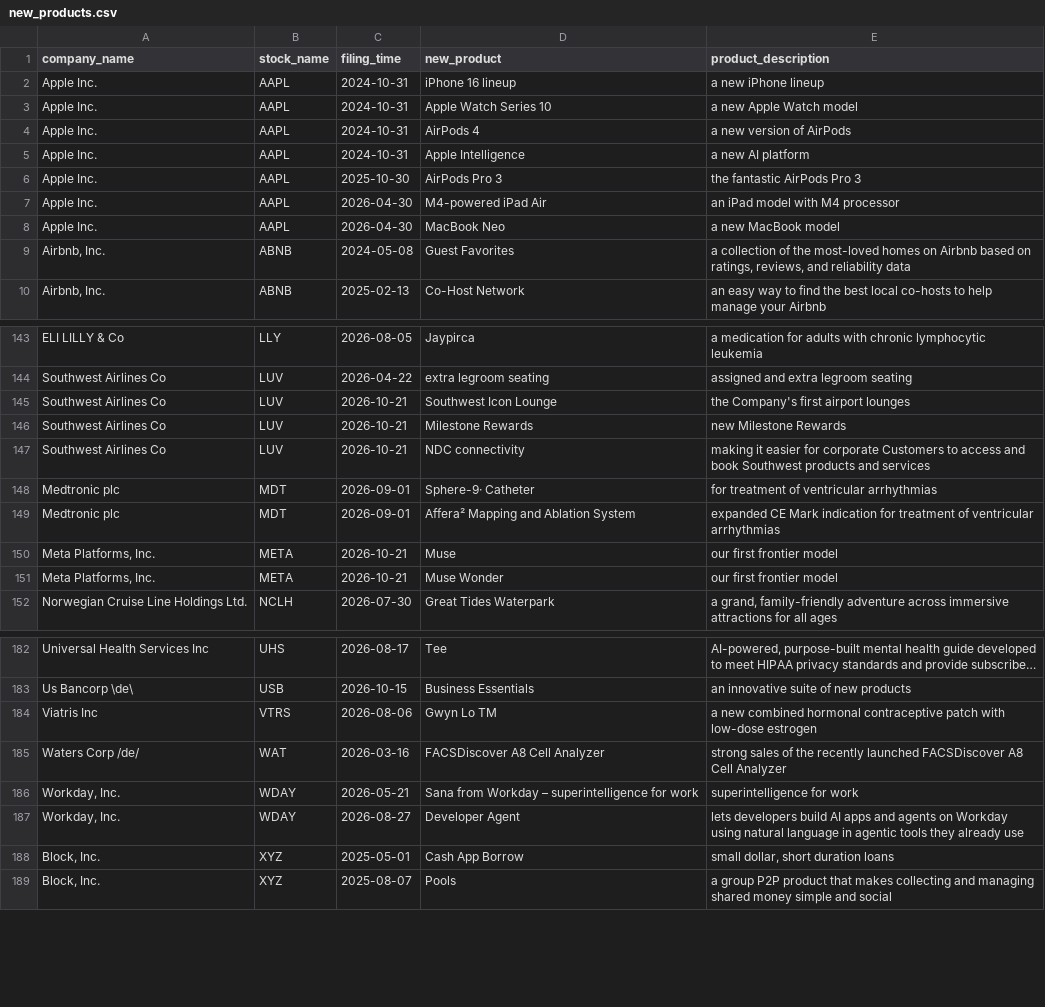
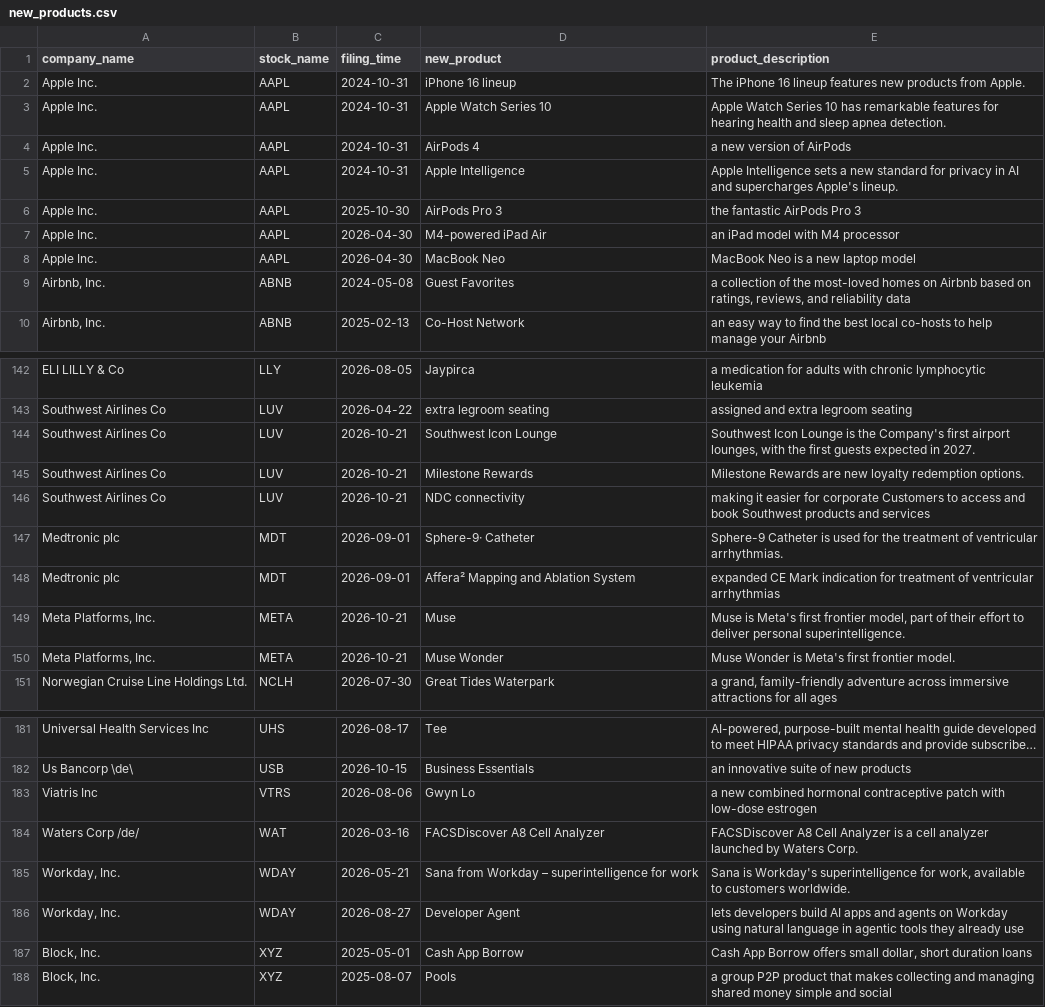
Before and after one commit to kraydia/Krainova_D, a CSV file: output/new_products.csv, drawn as a sheet; only a part is shown, gaps mark what is left out; long unchanged cells end in …; the diff covers the shown part only.

```diff
--- a/output/new_products.csv
+++ b/output/new_products.csv
@@ -1,9 +1,9 @@
 "company_name","stock_name","filing_time","new_product","product_description"
-"Apple Inc.","AAPL","2024-10-31","iPhone 16 lineup","a new iPhone lineup"
-"Apple Inc.","AAPL","2024-10-31","Apple Watch Series 10","a new Apple Watch model"
+"Apple Inc.","AAPL","2024-10-31","iPhone 16 lineup","The iPhone 16 lineup features new products from Apple."
+"Apple Inc.","AAPL","2024-10-31","Apple Watch Series 10","Apple Watch Series 10 has remarkable features for hearing health and sleep apnea detection."
 "Apple Inc.","AAPL","2024-10-31","AirPods 4","a new version of AirPods"
-"Apple Inc.","AAPL","2024-10-31","Apple Intelligence","a new AI platform"
+"Apple Inc.","AAPL","2024-10-31","Apple Intelligence","Apple Intelligence sets a new standard for privacy in AI and supercharges Apple's lineup."
 "Apple Inc.","AAPL","2025-10-30","AirPods Pro 3","the fantastic AirPods Pro 3"
 "Apple Inc.","AAPL","2026-04-30","M4-powered iPad Air","an iPad model with M4 processor"
-"Apple Inc.","AAPL","2026-04-30","MacBook Neo","a new MacBook model"
+"Apple Inc.","AAPL","2026-04-30","MacBook Neo","MacBook Neo is a new laptop model"
 "Airbnb, Inc.","ABNB","2024-05-08","Guest Favorites","a collection of the most-loved homes on Airbnb based on ratings, reviews, and reliability data"
@@ -144,9 +143,9 @@
 "Southwest Airlines Co","LUV","2026-04-22","extra legroom seating","assigned and extra legroom seating"
-"Southwest Airlines Co","LUV","2026-10-21","Southwest Icon Lounge","the Company's first airport lounges"
-"Southwest Airlines Co","LUV","2026-10-21","Milestone Rewards","new Milestone Rewards"
+"Southwest Airlines Co","LUV","2026-10-21","Southwest Icon Lounge","Southwest Icon Lounge is the Company's first airport lounges, with the first guests expected in 2027."
+"Southwest Airlines Co","LUV","2026-10-21","Milestone Rewards","Milestone Rewards are new loyalty redemption options."
 "Southwest Airlines Co","LUV","2026-10-21","NDC connectivity","making it easier for corporate Customers to access and book Southwest products and services"
-"Medtronic plc","MDT","2026-09-01","Sphere-9· Catheter","for treatment of ventricular arrhythmias"
+"Medtronic plc","MDT","2026-09-01","Sphere-9· Catheter","Sphere-9 Catheter is used for the treatment of ventricular arrhythmias."
 "Medtronic plc","MDT","2026-09-01","Affera² Mapping and Ablation System","expanded CE Mark indication for treatment of ventricular arrhythmias"
-"Meta Platforms, Inc.","META","2026-10-21","Muse","our first frontier model"
-"Meta Platforms, Inc.","META","2026-10-21","Muse Wonder","our first frontier model"
+"Meta Platforms, Inc.","META","2026-10-21","Muse","Muse is Meta's first frontier model, part of their effort to deliver personal superintelligence."
+"Meta Platforms, Inc.","META","2026-10-21","Muse Wonder","Muse Wonder is Meta's first frontier model."
 "Norwegian Cruise Line Holdings Ltd.","NCLH","2026-07-30","Great Tides Waterpark","a grand, family-friendly adventure across immersive attractions for all ages"
@@ -183,7 +182,7 @@
 "Us Bancorp \de\","USB","2026-10-15","Business Essentials","an innovative suite of new products"
-"Viatris Inc","VTRS","2026-08-06","Gwyn Lo TM","a new combined hormonal contraceptive patch with low-dose estrogen"
-"Waters Corp /de/","WAT","2026-03-16","FACSDiscover A8 Cell Analyzer","strong sales of the recently launched FACSDiscover A8 Cell Analyzer"
-"Workday, Inc.","WDAY","2026-05-21","Sana from Workday – superintelligence for work","superintelligence for work"
+"Viatris Inc","VTRS","2026-08-06","Gwyn Lo","a new combined hormonal contraceptive patch with low-dose estrogen"
+"Waters Corp /de/","WAT","2026-03-16","FACSDiscover A8 Cell Analyzer","FACSDiscover A8 Cell Analyzer is a cell analyzer launched by Waters Corp."
+"Workday, Inc.","WDAY","2026-05-21","Sana from Workday – superintelligence for work","Sana is Workday's superintelligence for work, available to customers worldwide."
 "Workday, Inc.","WDAY","2026-08-27","Developer Agent","lets developers build AI apps and agents on Workday using natural language in agentic tools they already use"
-"Block, Inc.","XYZ","2025-05-01","Cash App Borrow","small dollar, short duration loans"
+"Block, Inc.","XYZ","2025-05-01","Cash App Borrow","Cash App Borrow offers small dollar, short duration loans"
 "Block, Inc.","XYZ","2025-08-07","Pools","a group P2P product that makes collecting and managing shared money simple and social"
```
Also changed, not shown: 1 removed row and 27 edited cells elsewhere in this file, manual_exclusions.csv, 7 other files.
